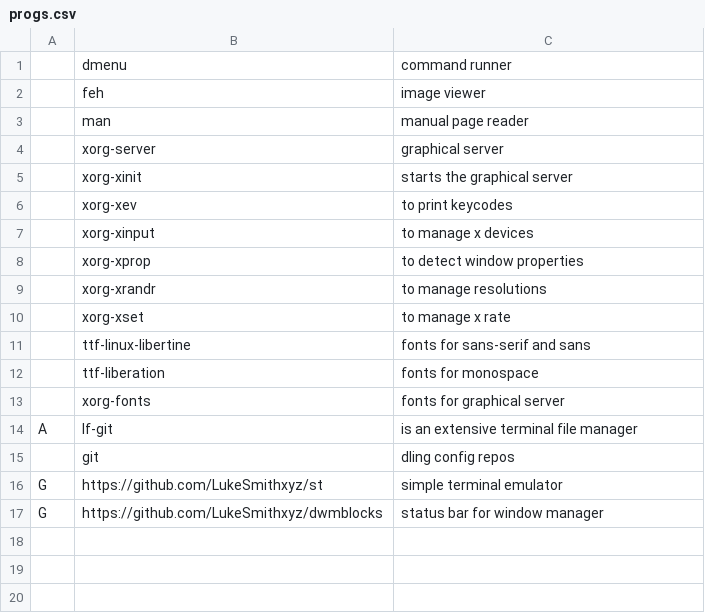
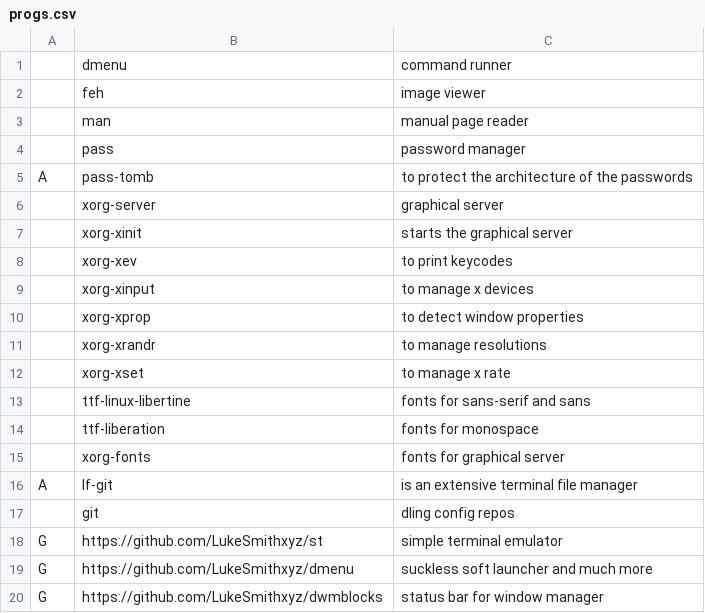
Before and after one commit to Rhylx/RBS, a CSV file: RBS_src/progs.csv, drawn as a sheet; the diff names each change by its address in the sheet, - before the commit and + after, or states it on an @@ line.

Commit message:
some soft added + git basic configuration

```diff
--- a/RBS_src/progs.csv
+++ b/RBS_src/progs.csv
+row 4:  | pass | password manager
+row 5: A | pass-tomb | to protect the architecture of the passwords
+row 19: G | https://github.com/LukeSmithxyz/dmenu | suckless soft launcher and much more
```
Also changed, not shown: 1 other file.
